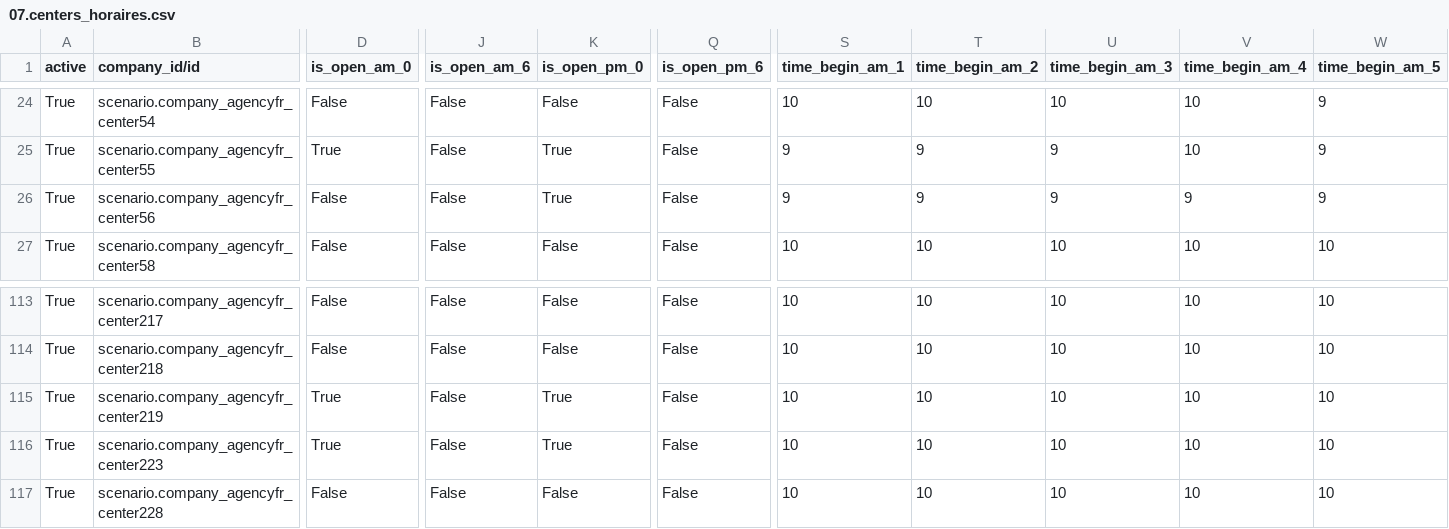
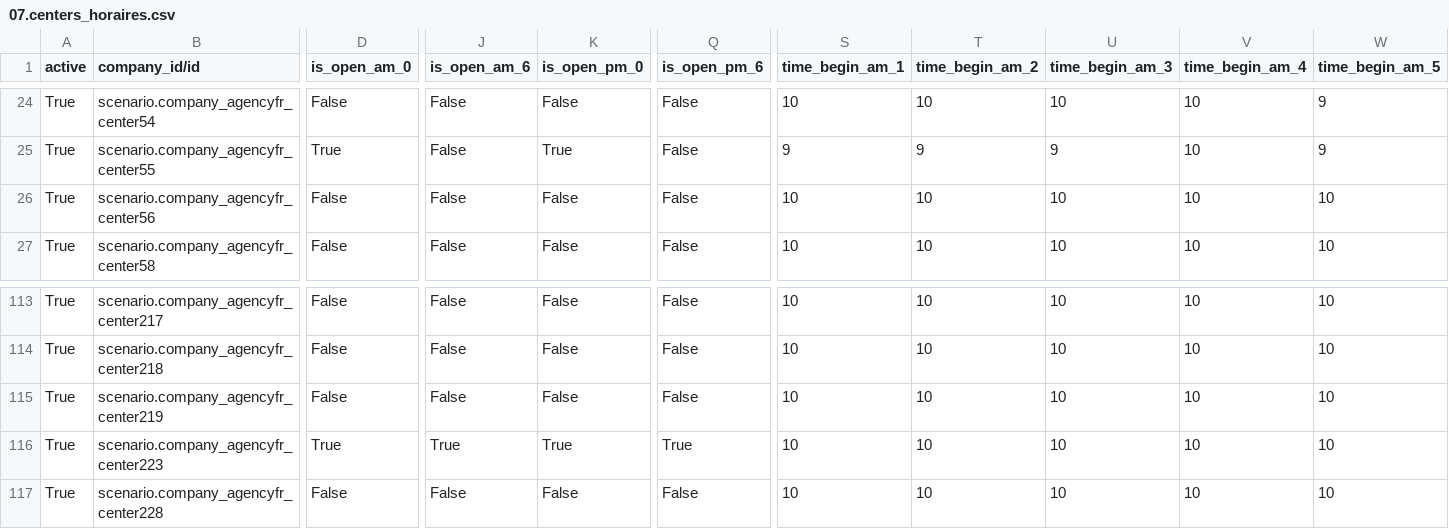
Before and after one commit to yankinmax/web, a CSV file: odoo/data/install/07.centers_horaires.csv, drawn as a sheet; only a part is shown, gaps mark what is left out; the diff covers the shown part only; the diff names each change by its address in the sheet, - before the commit and + after, or states it on an @@ line.

```diff
--- a/odoo/data/install/07.centers_horaires.csv
+++ b/odoo/data/install/07.centers_horaires.csv
-K26 (is_open_pm_0): True
+K26 (is_open_pm_0): False
-S26 (time_begin_am_1): 9
+S26 (time_begin_am_1): 10
-T26 (time_begin_am_2): 9
+T26 (time_begin_am_2): 10
-U26 (time_begin_am_3): 9
+U26 (time_begin_am_3): 10
-V26 (time_begin_am_4): 9
+V26 (time_begin_am_4): 10
-W26 (time_begin_am_5): 9
+W26 (time_begin_am_5): 10
-D115 (is_open_am_0): True
+D115 (is_open_am_0): False
-K115 (is_open_pm_0): True
+K115 (is_open_pm_0): False
-J116 (is_open_am_6): False
+J116 (is_open_am_6): True
-Q116 (is_open_pm_6): False
+Q116 (is_open_pm_6): True
```
Also changed, not shown: 4 edited cells elsewhere in this file, odoo/data/install/03.users.csv, odoo/data/install/04.centers.csv, 8 other files.
